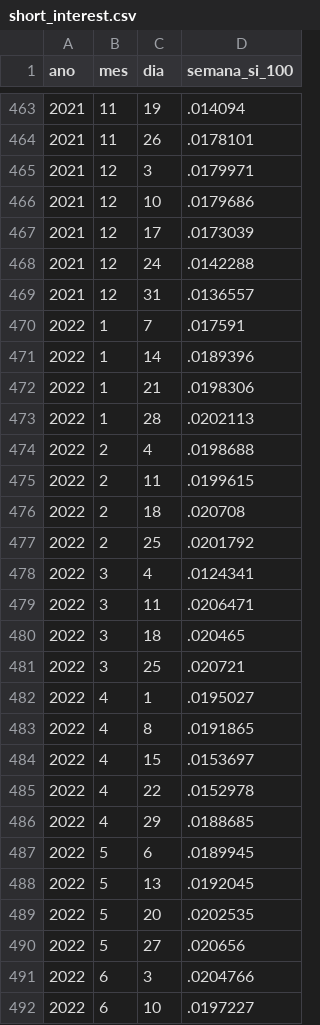
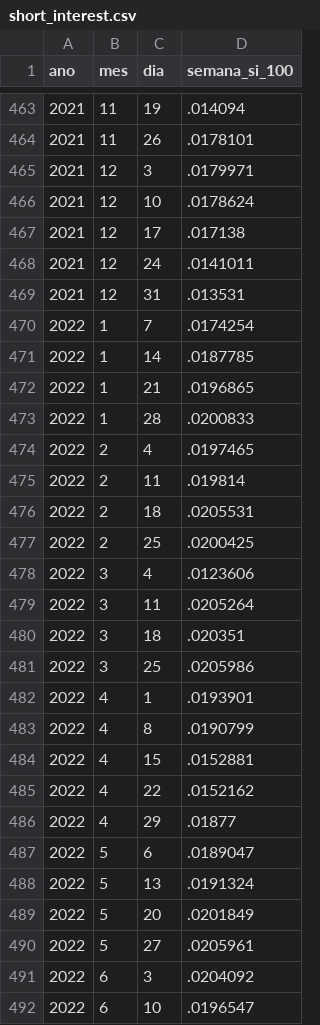
Before and after one commit to nefin/nefin.github.io, a CSV file: resources/Predictability/short_interest.csv, drawn as a sheet; only a part is shown, gaps mark what is left out; the diff covers the shown part only.

```diff
--- a/resources/Predictability/short_interest.csv
+++ b/resources/Predictability/short_interest.csv
@@ -465,28 +465,28 @@ ano,mes,dia,semana_si_100
 2021,12,3,.0179971
-2021,12,10,.0179686
-2021,12,17,.0173039
-2021,12,24,.0142288
-2021,12,31,.0136557
-2022,1,7,.017591
-2022,1,14,.0189396
-2022,1,21,.0198306
-2022,1,28,.0202113
-2022,2,4,.0198688
-2022,2,11,.0199615
-2022,2,18,.020708
-2022,2,25,.0201792
-2022,3,4,.0124341
-2022,3,11,.0206471
-2022,3,18,.020465
-2022,3,25,.020721
-2022,4,1,.0195027
-2022,4,8,.0191865
-2022,4,15,.0153697
-2022,4,22,.0152978
-2022,4,29,.0188685
-2022,5,6,.0189945
-2022,5,13,.0192045
-2022,5,20,.0202535
-2022,5,27,.020656
-2022,6,3,.0204766
-2022,6,10,.0197227
+2021,12,10,.0178624
+2021,12,17,.017138
+2021,12,24,.0141011
+2021,12,31,.013531
+2022,1,7,.0174254
+2022,1,14,.0187785
+2022,1,21,.0196865
+2022,1,28,.0200833
+2022,2,4,.0197465
+2022,2,11,.019814
+2022,2,18,.0205531
+2022,2,25,.0200425
+2022,3,4,.0123606
+2022,3,11,.0205264
+2022,3,18,.020351
+2022,3,25,.0205986
+2022,4,1,.0193901
+2022,4,8,.0190799
+2022,4,15,.0152881
+2022,4,22,.0152162
+2022,4,29,.01877
+2022,5,6,.0189047
+2022,5,13,.0191324
+2022,5,20,.0201849
+2022,5,27,.0205961
+2022,6,3,.0204092
+2022,6,10,.0196547
```
Also changed, not shown: 1 added row and 12 edited cells elsewhere in this file, resources/Predictability/dividend_yield.csv, resources/Predictability/loan_fees.csv, 8 other files.
